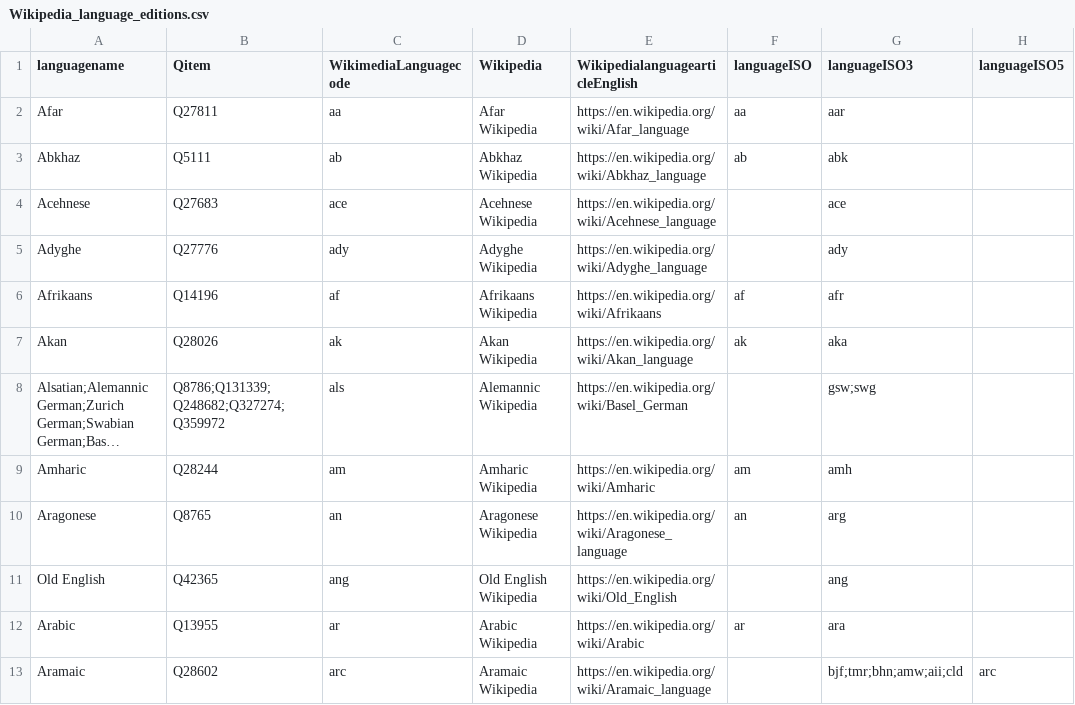
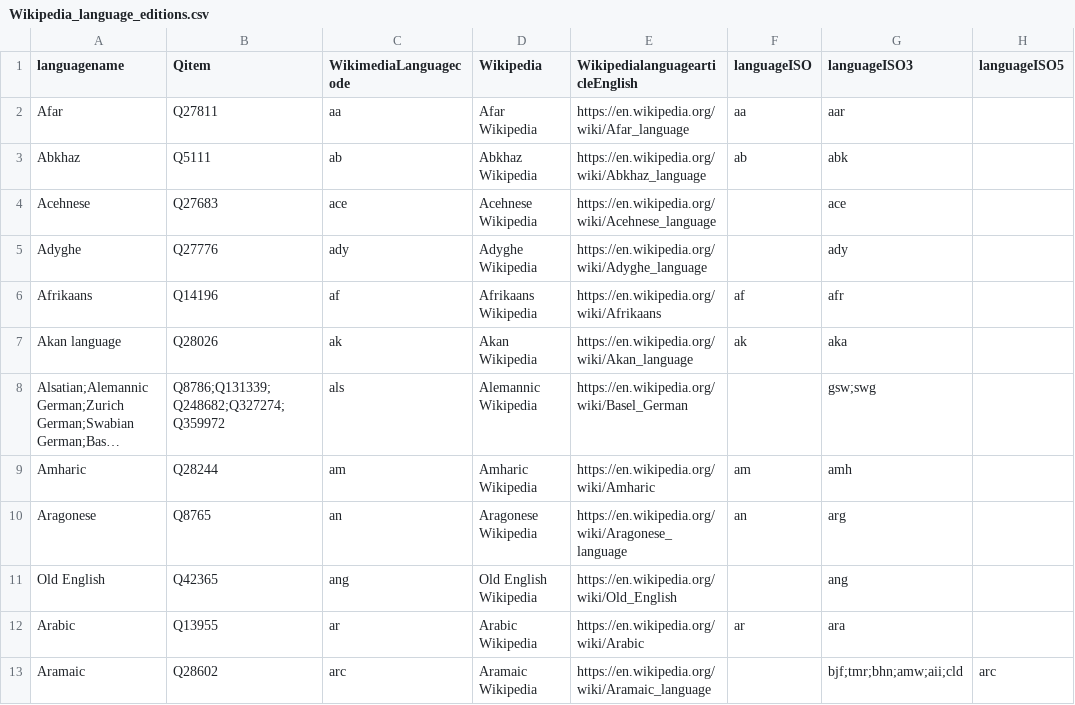
Before and after one commit to marcmiquel/WDO, a CSV file: language_territories_mapping/Wikipedia_language_editions.csv, drawn as a sheet; only a part is shown; long unchanged cells end in …; the diff covers the shown part only; the diff names each change by its address in the sheet, - before the commit and + after, or states it on an @@ line.

```diff
--- a/language_territories_mapping/Wikipedia_language_editions.csv
+++ b/language_territories_mapping/Wikipedia_language_editions.csv
-A7 (languagename): Akan
+A7 (languagename): Akan language
```
Also changed, not shown: 4 added rows and 1 edited cell elsewhere in this file, 14 other files.
